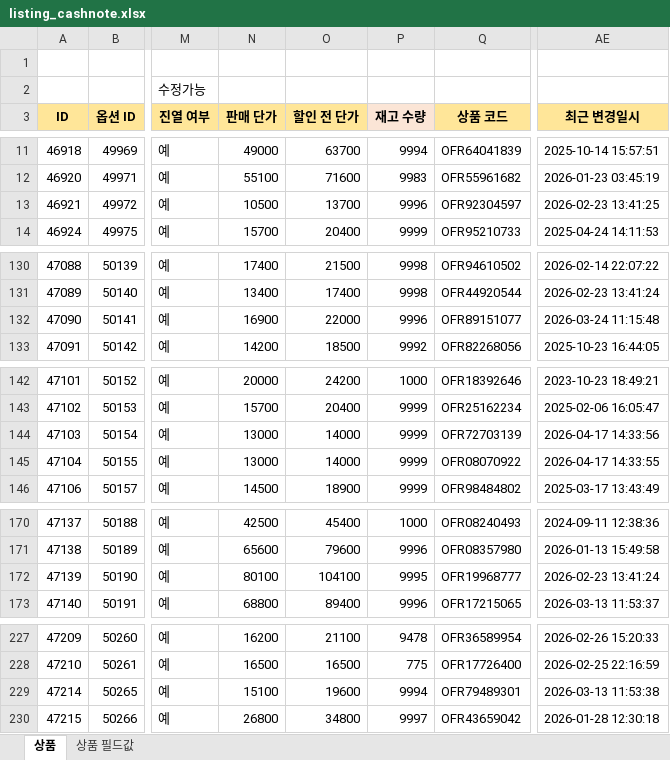
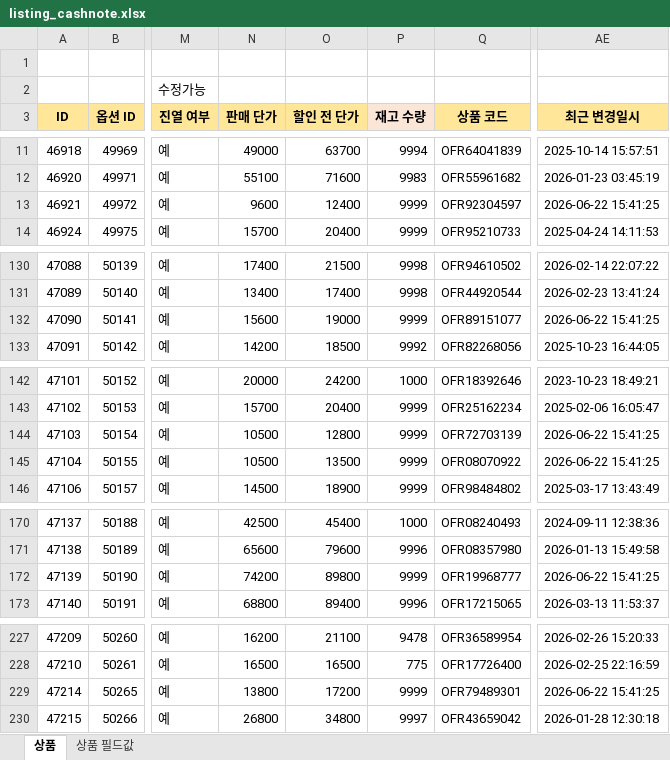
Before and after one commit to OURPROJECTDAO/work-automation-app, an Excel workbook: reference/listing_cashnote.xlsx, sheet 상품, drawn as a sheet; only a part is shown, gaps mark what is left out; values as stored, in another font and other column widths than the file's, no borders; the diff covers the shown part only; the diff names each change by its address in the sheet, - before the commit and + after, or states it on an @@ line.

Commit message:
data(listing-raw): cashnote 원본양식 갱신

```diff
--- a/reference/listing_cashnote.xlsx (sheet 상품)
+++ b/reference/listing_cashnote.xlsx (sheet 상품)
-N13 (판매 단가): 10500
+N13 (판매 단가): 9600
-O13 (할인 전 단가): 13700
+O13 (할인 전 단가): 12400
-P13 (재고 수량): 9996
+P13 (재고 수량): 9999
-AE13 (최근 변경일시): 2026-02-23 13:41:25
+AE13 (최근 변경일시): 2026-06-22 15:41:25
-N132 (판매 단가): 16900
+N132 (판매 단가): 15600
-O132 (할인 전 단가): 22000
+O132 (할인 전 단가): 19000
-P132 (재고 수량): 9996
+P132 (재고 수량): 9999
-AE132 (최근 변경일시): 2026-03-24 11:15:48
+AE132 (최근 변경일시): 2026-06-22 15:41:25
-N144:N145 (판매 단가): 13000
+N144:N145 (판매 단가): 10500
-O144 (할인 전 단가): 14000
+O144 (할인 전 단가): 12800
-AE144 (최근 변경일시): 2026-04-17 14:33:56
+AE144 (최근 변경일시): 2026-06-22 15:41:25
-O145 (할인 전 단가): 14000
+O145 (할인 전 단가): 13500
-AE145 (최근 변경일시): 2026-04-17 14:33:55
+AE145 (최근 변경일시): 2026-06-22 15:41:25
-N172 (판매 단가): 80100
+N172 (판매 단가): 74200
-O172 (할인 전 단가): 104100
+O172 (할인 전 단가): 89800
-P172 (재고 수량): 9995
+P172 (재고 수량): 9999
-AE172 (최근 변경일시): 2026-02-23 13:41:24
+AE172 (최근 변경일시): 2026-06-22 15:41:25
-N229 (판매 단가): 15100
+N229 (판매 단가): 13800
-O229 (할인 전 단가): 19600
+O229 (할인 전 단가): 17200
-P229 (재고 수량): 9994
+P229 (재고 수량): 9999
-AE229 (최근 변경일시): 2026-03-13 11:53:38
+AE229 (최근 변경일시): 2026-06-22 15:41:25
```
Also changed, not shown: 21 edited cells elsewhere in this sheet.
